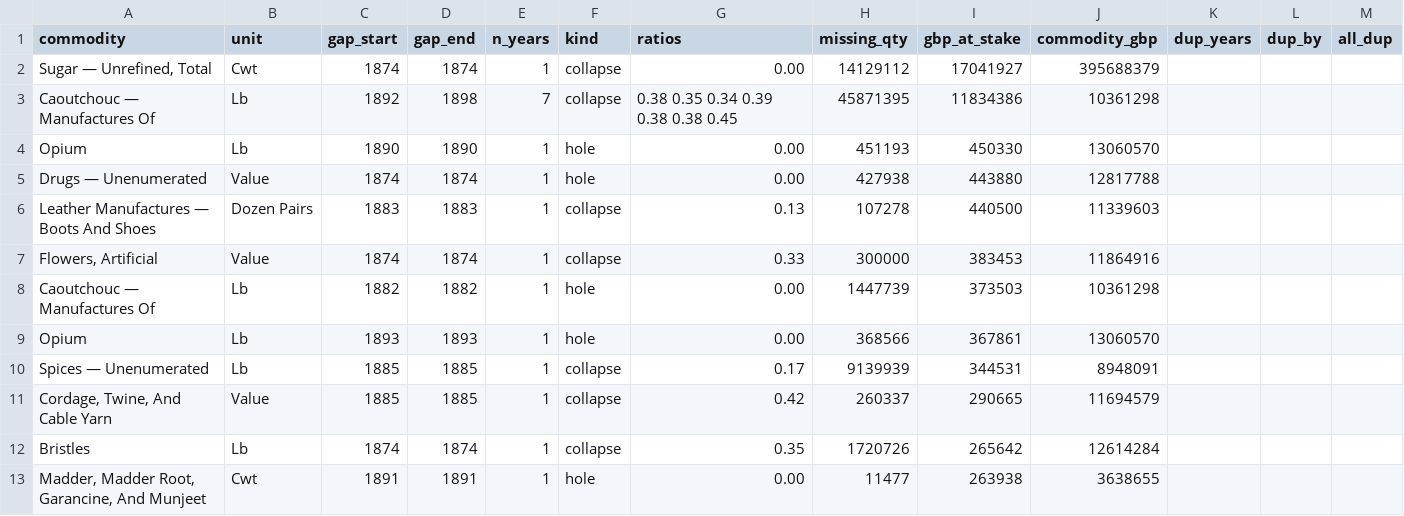
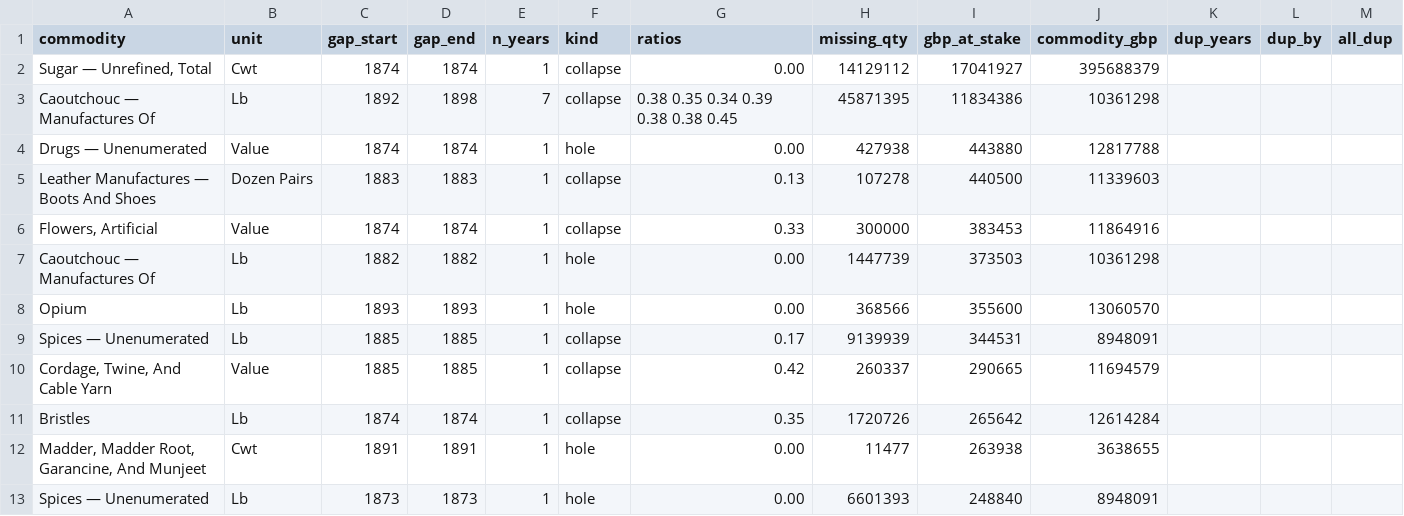
Before and after one commit to jburnford/uk-trade-db, a CSV file: reports/bracketed_gaps.csv, drawn as a sheet; only a part is shown; the shorter side is filled out with more unchanged rows.

```diff
--- a/reports/bracketed_gaps.csv
+++ b/reports/bracketed_gaps.csv
@@ -3,3 +3,2 @@ commodity,unit,gap_start,gap_end,n_years,kind,ratios,missing_qty,gbp_at_stake,co
 Caoutchouc — Manufactures Of,Lb,1892,1898,7,collapse,0.38 0.35 0.34 0.39 0.38 0.38 0.45,45871395,11834386,10361298,,,
-Opium,Lb,1890,1890,1,hole,0.00,451193,450330,13060570,,,
 Drugs — Unenumerated,Value,1874,1874,1,hole,0.00,427938,443880,12817788,,,
@@ -8,3 +7,3 @@ Leather Manufactures — Boots And Shoes,Dozen Pairs,1883,1883,1,collapse,0.13,1
 Caoutchouc — Manufactures Of,Lb,1882,1882,1,hole,0.00,1447739,373503,10361298,,,
-Opium,Lb,1893,1893,1,hole,0.00,368566,367861,13060570,,,
+Opium,Lb,1893,1893,1,hole,0.00,368566,355600,13060570,,,
 Spices — Unenumerated,Lb,1885,1885,1,collapse,0.17,9139939,344531,8948091,,,
```
Also changed, not shown: reference/manual_rows.csv, 3 other files.
